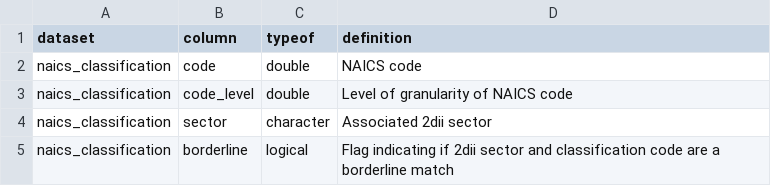
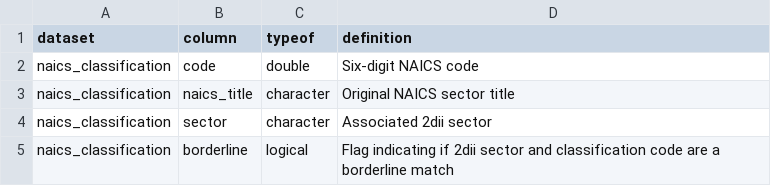
Before and after one commit to RMI-PACTA/r2dii.data, a CSV file: data-raw/data_dictionary/naics_classification.csv, drawn as a sheet.

Commit message:
Update NAICS file to explicitly define every 6-digit code (#103)
* add correct naics bridge

* style naics bridge

* update data_dictionary entry

* update ref values

* update documentation

* update NEWS.md

```diff
--- a/data-raw/data_dictionary/naics_classification.csv
+++ b/data-raw/data_dictionary/naics_classification.csv
@@ -1,4 +1,4 @@
 dataset,column,typeof,definition
-naics_classification,code,double,NAICS code
-naics_classification,code_level,double,Level of granularity of NAICS code
+naics_classification,code,double,Six-digit NAICS code
+naics_classification,naics_title,character,Original NAICS sector title
 naics_classification,sector,character,Associated 2dii sector
```
Also changed, not shown: 9 other files.
